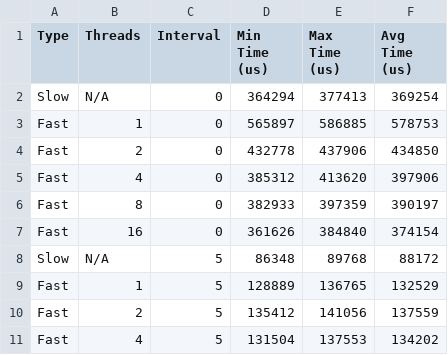
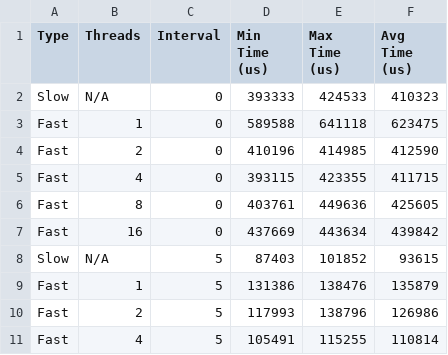
Before and after one commit to Eunovo/rescan-benchmark, a CSV file: results/parallel-scan.csv, drawn as a sheet; only a part is shown; the diff covers the shown part only.

```diff
--- a/results/parallel-scan.csv
+++ b/results/parallel-scan.csv
@@ -1,11 +1,11 @@
 Type,Threads,Interval,Min Time (us),Max Time (us),Avg Time (us)
-Slow,N/A,0,364294,377413,369254
-Fast,1,0,565897,586885,578753
-Fast,2,0,432778,437906,434850
-Fast,4,0,385312,413620,397906
-Fast,8,0,382933,397359,390197
-Fast,16,0,361626,384840,374154
-Slow,N/A,5,86348,89768,88172
-Fast,1,5,128889,136765,132529
-Fast,2,5,135412,141056,137559
-Fast,4,5,131504,137553,134202
+Slow,N/A,0,393333,424533,410323
+Fast,1,0,589588,641118,623475
+Fast,2,0,410196,414985,412590
+Fast,4,0,393115,423355,411715
+Fast,8,0,403761,449636,425605
+Fast,16,0,437669,443634,439842
+Slow,N/A,5,87403,101852,93615
+Fast,1,5,131386,138476,135879
+Fast,2,5,117993,138796,126986
+Fast,4,5,105491,115255,110814
```
Also changed, not shown: 96 edited cells elsewhere in this file, results/baseline.csv, 3 other files.
